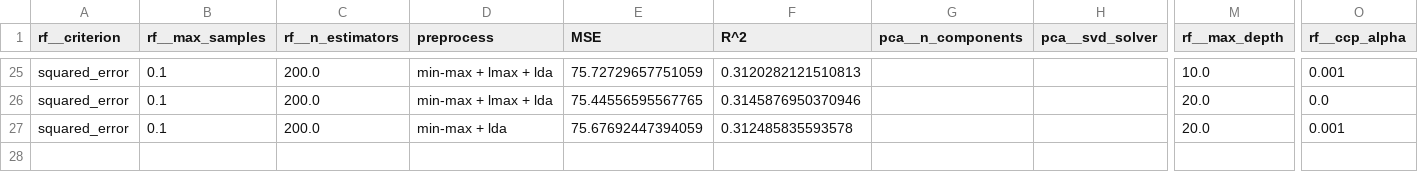
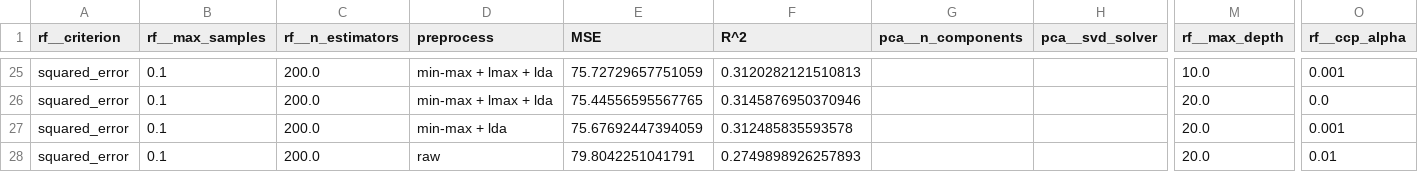
Before and after one commit to RiccardoEvangelisti/Data-Analytics-Project, a CSV file: Train_Module/1_rf_output.csv, drawn as a sheet; only a part is shown, gaps mark what is left out; rows hold the shown columns only; the diff names each change by its address in the sheet, - before the commit and + after, or states it on an @@ line.

Commit message:
update 1_rf_output.csv

```diff
--- a/Train_Module/1_rf_output.csv
+++ b/Train_Module/1_rf_output.csv
+row 28: squared_error | 0.1 | 200.0 | raw | 79.8042251041791 | 0.2749898926257893 |  |  | 20.0 | 0.01
```
